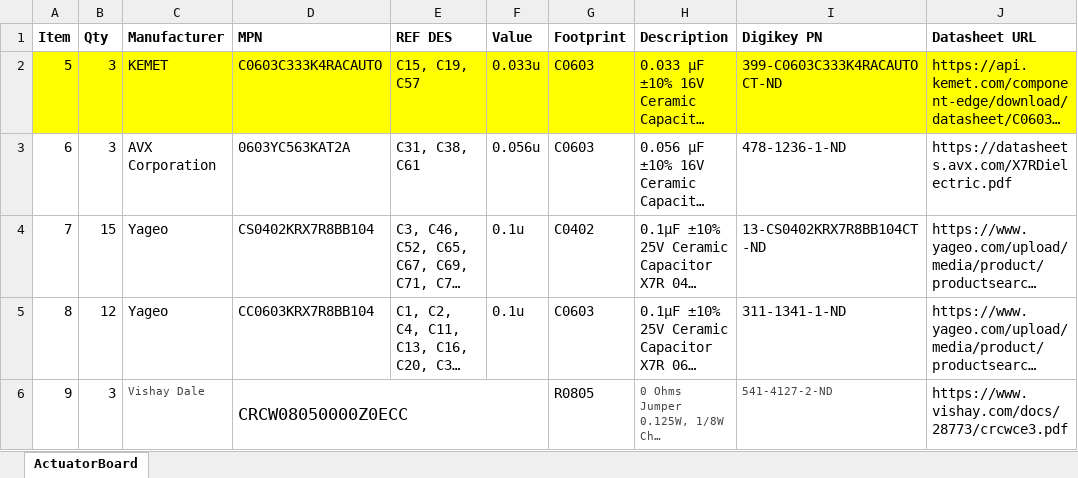
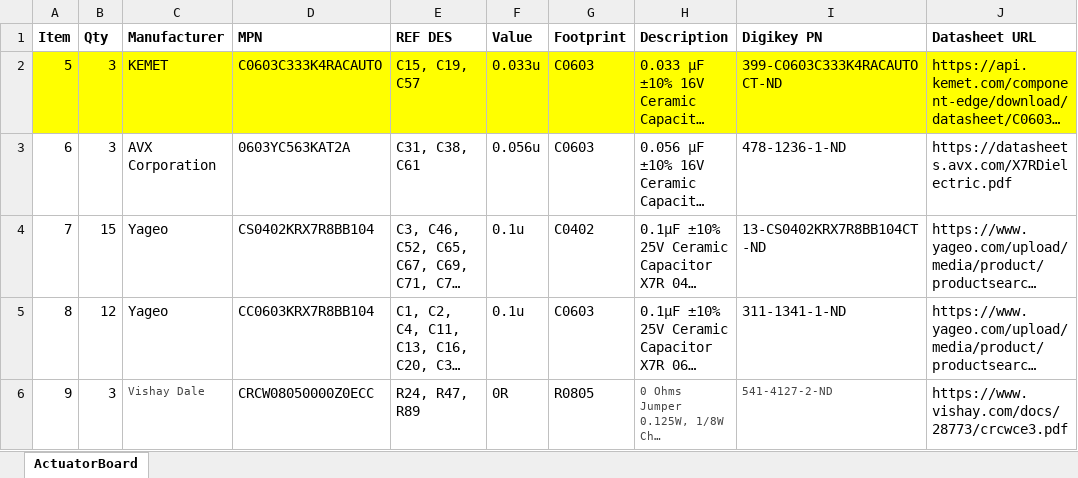
Before and after one commit to DalhousieSpaceSystemsLab/CubeSat-ADCS-Hardware, an Excel workbook: manufacturing/BOMs/ACT_BRD_BOM_REV_B.xlsx, sheet ActuatorBoard, drawn as a sheet; only a part is shown; long unchanged cells end in …; values as stored, in another font and other column widths than the file's, no borders; removed rows and columns are numbered as before the commit, all else as after; the diff covers the shown part only; the diff names each change by its address in the sheet, - before the commit and + after, or states it on an @@ line.

Commit message:
Updated Actuator board BOM and populated necessary resistors on Z+ board

```diff
--- a/manufacturing/BOMs/ACT_BRD_BOM_REV_B.xlsx (sheet ActuatorBoard)
+++ b/manufacturing/BOMs/ACT_BRD_BOM_REV_B.xlsx (sheet ActuatorBoard)
@@ D6 text size: smaller @@
-D6:F6 merged
-E6 (REF DES): (empty)
+E6 (REF DES): R24, R47, R89
-F6 (Value): (empty)
+F6 (Value): 0R
```
Also changed, not shown: 1 added row, 2 edited cells, cell formats and merged cells elsewhere in this sheet, 2 other files.
